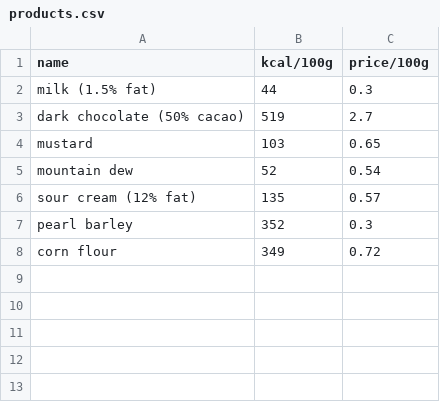
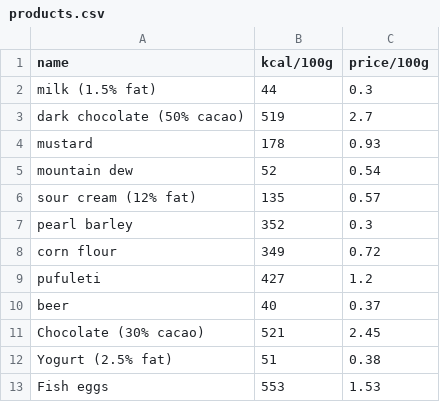
Before and after one commit to trizen/perl-scripts, a CSV file: Analyzers/kcal/products.csv, drawn as a sheet; the diff names each change by its address in the sheet, - before the commit and + after, or states it on an @@ line.

```diff
--- a/Analyzers/kcal/products.csv
+++ b/Analyzers/kcal/products.csv
-B4 (kcal/100g): 103
+B4 (kcal/100g): 178
-C4 (price/100g): 0.65
+C4 (price/100g): 0.93
+row 9: pufuleti | 427 | 1.2
+row 10: beer | 40 | 0.37
+row 11: Chocolate (30% cacao) | 521 | 2.45
+row 12: Yogurt (2.5% fat) | 51 | 0.38
+row 13: Fish eggs | 553 | 1.53
```
Also changed, not shown: 11 other files.
